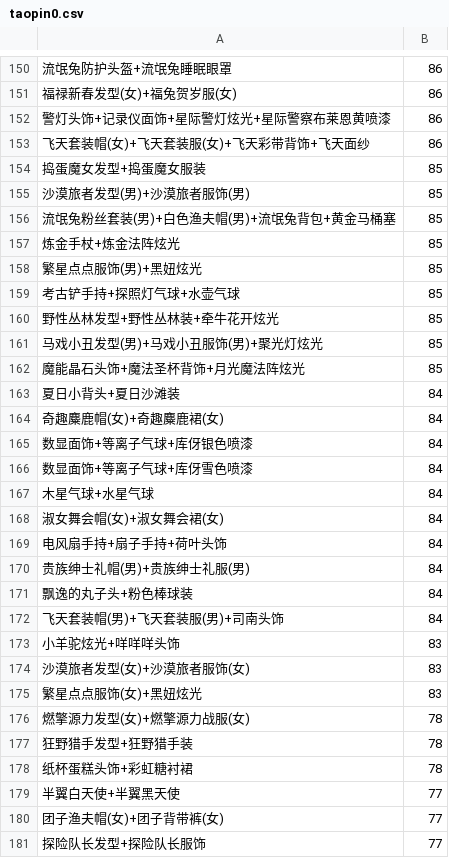
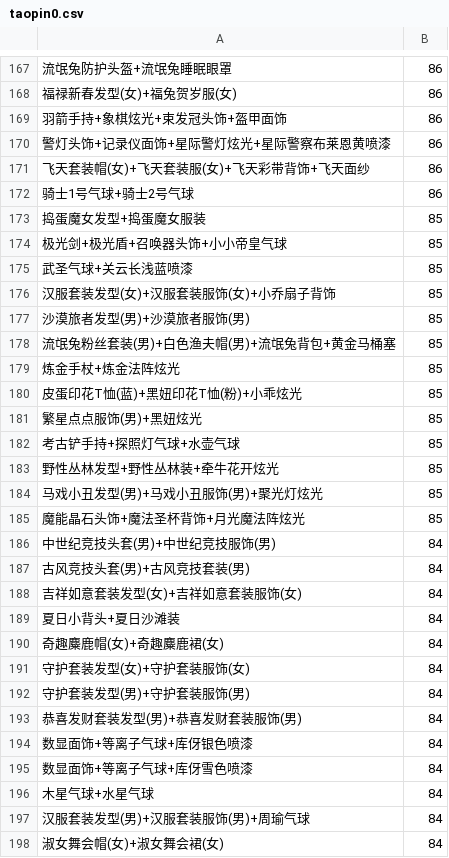
Before and after one commit to amimibear/KartRider, a CSV file: PinJian/taopin0.csv, drawn as a sheet; only a part is shown, gaps mark what is left out; the shorter side is filled out with more unchanged rows; the diff covers the shown part only; the diff names each change by its address in the sheet, - before the commit and + after, or states it on an @@ line.

```diff
--- a/PinJian/taopin0.csv
+++ b/PinJian/taopin0.csv
+row 169: 羽箭手持+象棋炫光+束发冠头饰+盔甲面饰 | 86
+row 172: 骑士1号气球+骑士2号气球 | 86
+row 174: 极光剑+极光盾+召唤器头饰+小小帝皇气球 | 85
+row 175: 武圣气球+关云长浅蓝喷漆 | 85
+row 176: 汉服套装发型(女)+汉服套装服饰(女)+小乔扇子背饰 | 85
+row 180: 皮蛋印花T恤(蓝)+黑妞印花T恤(粉)+小乖炫光 | 85
+row 186: 中世纪竞技头套(男)+中世纪竞技服饰(男) | 84
+row 187: 古风竞技头套(男)+古风竞技套装(男) | 84
+row 188: 吉祥如意套装发型(女)+吉祥如意套装服饰(女) | 84
+row 191: 守护套装发型(女)+守护套装服饰(女) | 84
+row 192: 守护套装发型(男)+守护套装服饰(男) | 84
+row 193: 恭喜发财套装发型(男)+恭喜发财套装服饰(男) | 84
+row 197: 汉服套装发型(男)+汉服套装服饰(男)+周瑜气球 | 84
```
Also changed, not shown: 18 added rows elsewhere in this file, PinJian/taopin1.csv, 4 other files.
